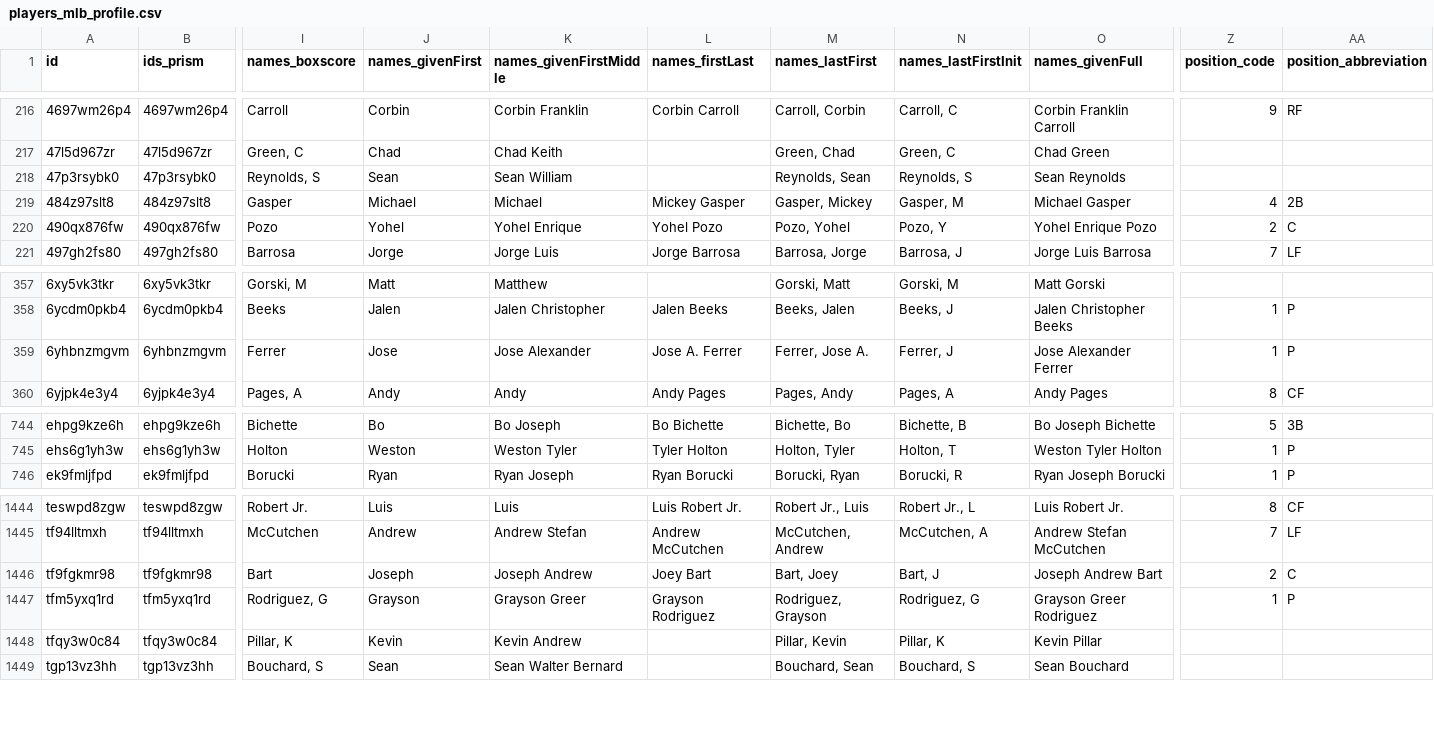
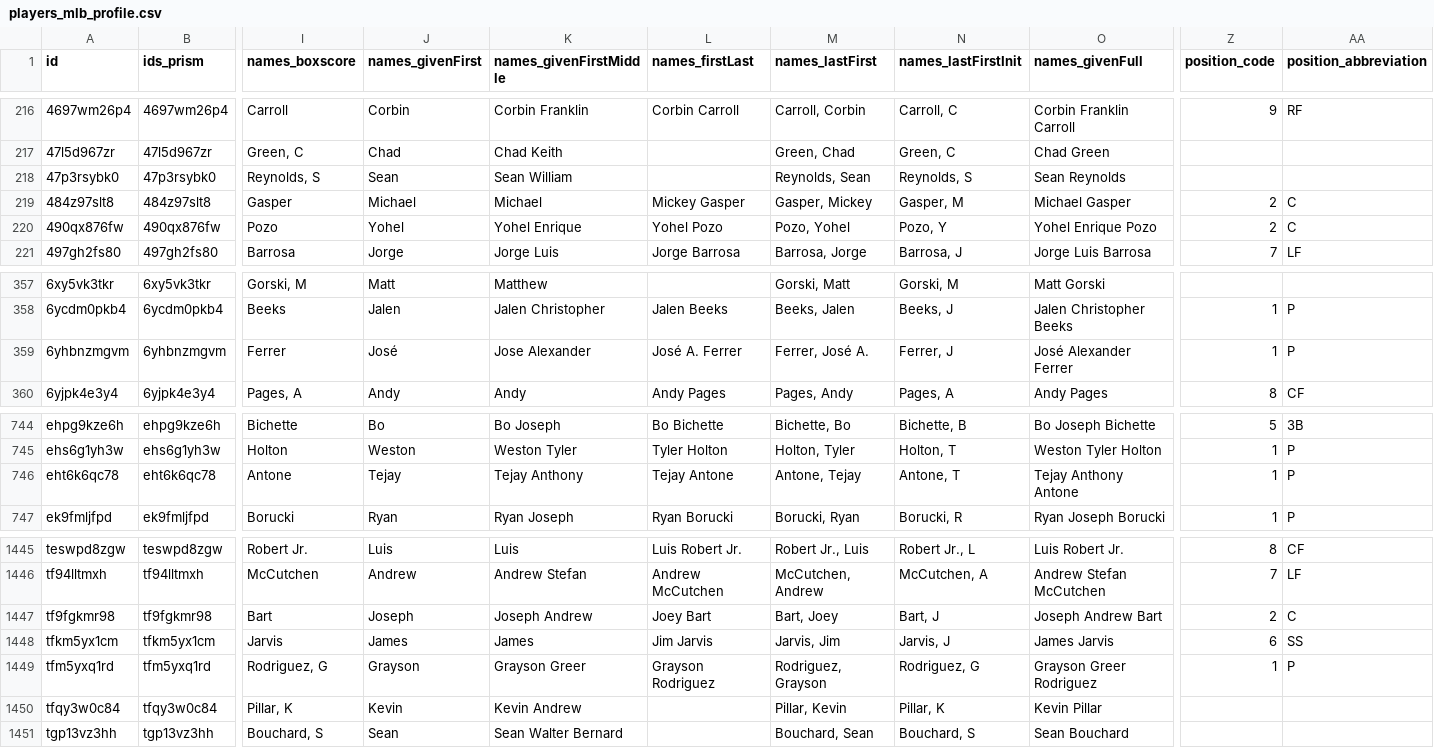
Before and after one commit to StatsVine/prism-registry, a CSV file: exports/mlb/players_mlb_profile/players_mlb_profile.csv, drawn as a sheet; only a part is shown, gaps mark what is left out; rows hold the shown columns only; the diff names each change by its address in the sheet, - before the commit and + after, or states it on an @@ line.

```diff
--- a/exports/mlb/players_mlb_profile/players_mlb_profile.csv
+++ b/exports/mlb/players_mlb_profile/players_mlb_profile.csv
-Z219 (position_code): 4
+Z219 (position_code): 2
-AA219 (position_abbreviation): 2B
+AA219 (position_abbreviation): C
-J359 (names_givenFirst): Jose
+J359 (names_givenFirst): José
-L359 (names_firstLast): Jose A. Ferrer
+L359 (names_firstLast): José A. Ferrer
-M359 (names_lastFirst): Ferrer, Jose A.
+M359 (names_lastFirst): Ferrer, José A.
-O359 (names_givenFull): Jose Alexander Ferrer
+O359 (names_givenFull): José Alexander Ferrer
+row 746: eht6k6qc78 | eht6k6qc78 | Antone | Tejay | Tejay Anthony | Tejay Antone | Antone, Tejay | Antone, T | Tejay Anthony Antone | 1 | P
+row 1448: tfkm5yx1cm | tfkm5yx1cm | Jarvis | James | James | Jim Jarvis | Jarvis, Jim | Jarvis, J | James Jarvis | 6 | SS
```
Also changed, not shown: exports/mlb/player_ids/player_ids.csv, exports/mlb/players_mlb_roster/players_mlb_roster.csv, 45 other files.
